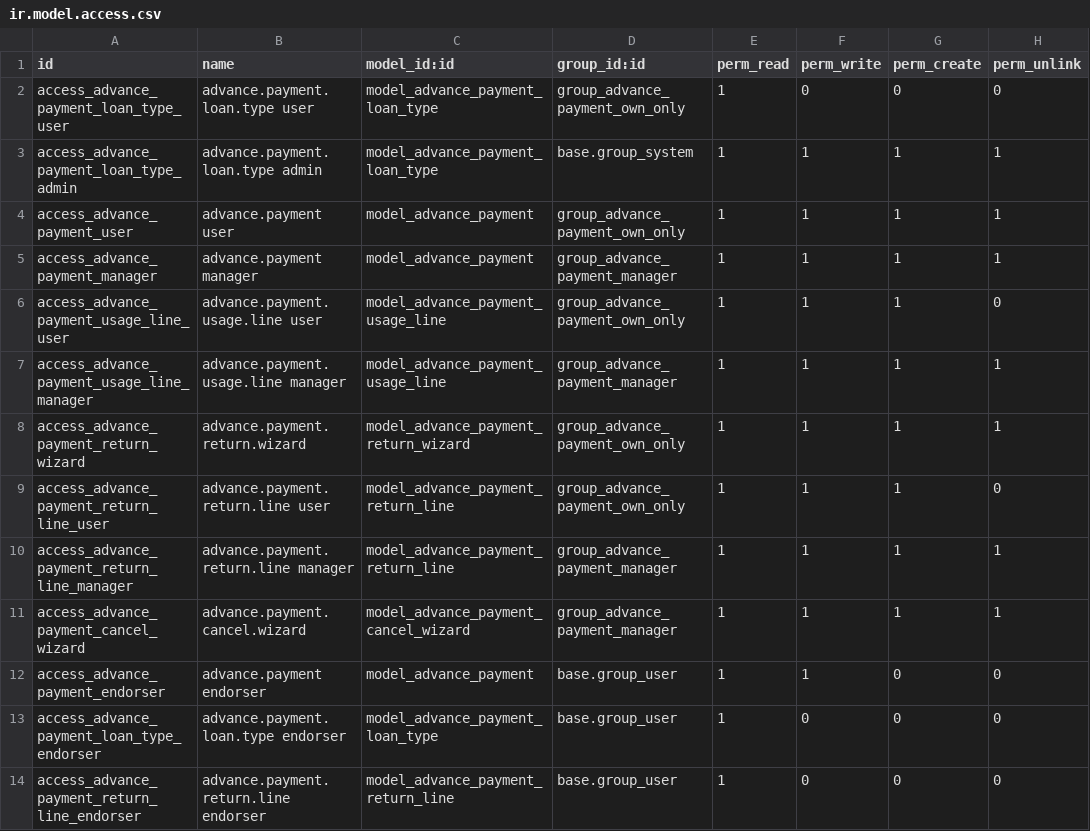
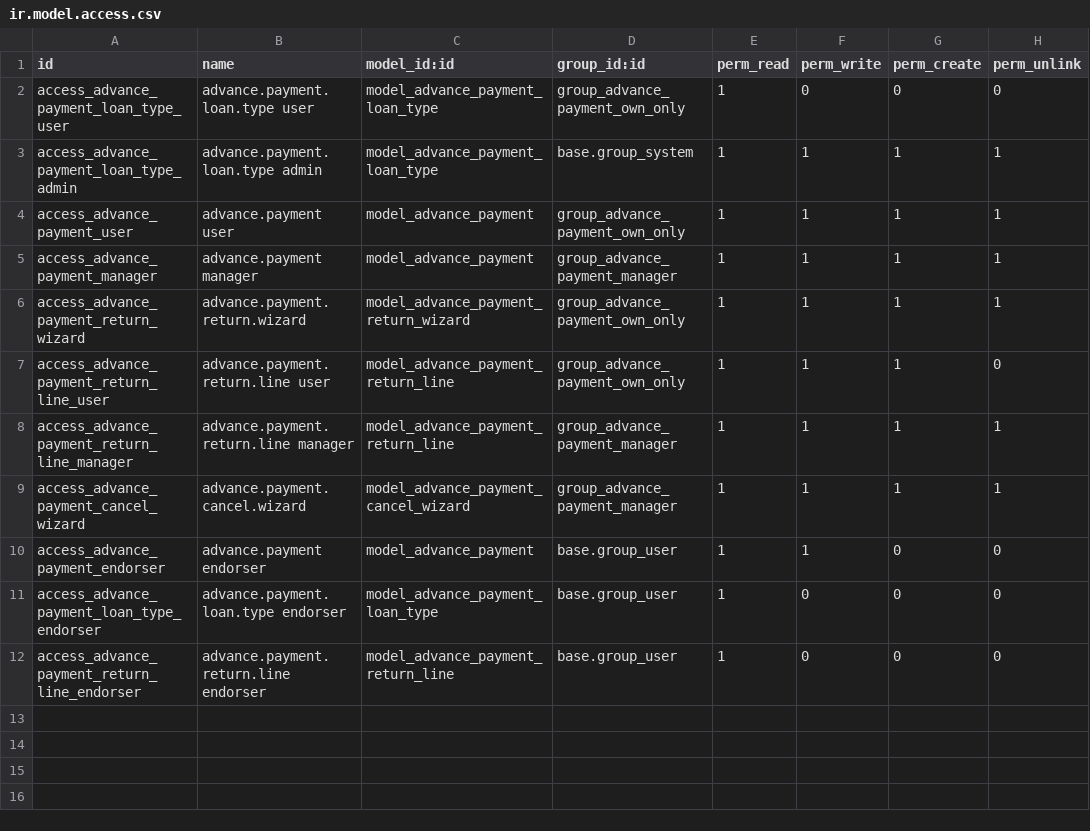
Before and after one commit to Aginix/kmitl, a CSV file: advance_payment/security/ir.model.access.csv, drawn as a sheet.

Commit message:
[IMP] advance_payment: testing feedback — director review, office route, due status
- New step รอผู้อำนวยการพิจารณา (to_director) between verify and approve,
  with an institution-wide ผู้อำนวยการสำนักงานคลัง (director_id, default in
  Settings); transitions advance through a route seam _get_route_states().
- New advance_payment_office_route: offices chosen in Settings skip the
  supervisor's endorsement; the director signs the contract's เสนอ block.
- Labels per feedback (เลขที่คำขอ, เลขที่สัญญายืมเงิน, ส่งใช้คืน, คงเหลือ,
  ค้างชำระ, รอผู้มีอำนาจอนุมัติ, the eight dates); stale th.po entries
  dropped and a migration clears their translations.
- advance_payment_followup: สถานะวันครบกำหนด (ยังไม่ถึง/ครบ/เกินกำหนด).
- Contract PDF: ใบรับเงิน signed and dated by hand, fixed approver position,
  signatures above the dotted line, Thai distributed justify on the
  borrower paragraph.
- Removed the unused disbursement_state and advance.payment.usage.line.
- Fix: a draft created in another language now gets its ADV number on submit.

```diff
--- a/advance_payment/security/ir.model.access.csv
+++ b/advance_payment/security/ir.model.access.csv
@@ -5,4 +5,2 @@ access_advance_payment_user,advance.payment user,model_advance_payment,group_adv
 access_advance_payment_manager,advance.payment manager,model_advance_payment,group_advance_payment_manager,1,1,1,1
-access_advance_payment_usage_line_user,advance.payment.usage.line user,model_advance_payment_usage_line,group_advance_payment_own_only,1,1,1,0
-access_advance_payment_usage_line_manager,advance.payment.usage.line manager,model_advance_payment_usage_line,group_advance_payment_manager,1,1,1,1
 access_advance_payment_return_wizard,advance.payment.return.wizard,model_advance_payment_return_wizard,group_advance_payment_own_only,1,1,1,1
```
Also changed, not shown: 47 other files.
